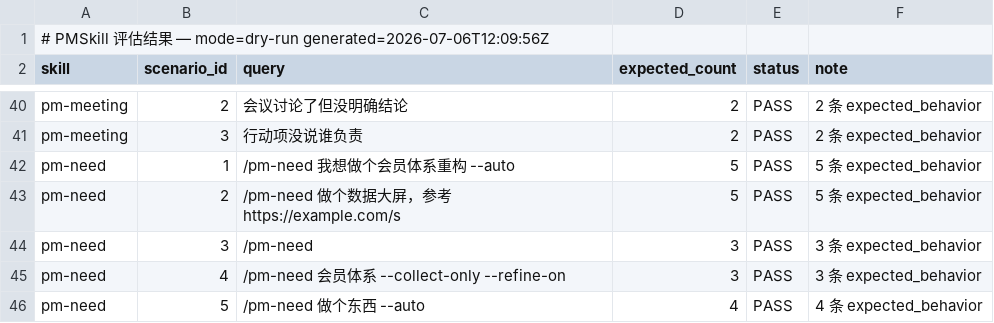
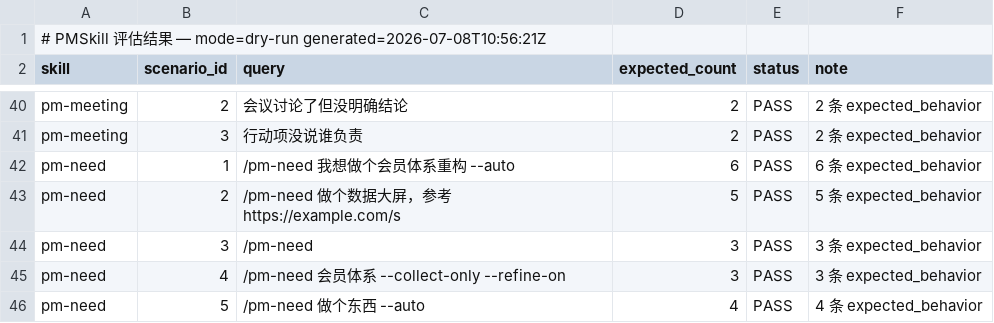
Before and after one commit to Wcof/PRDContextEngine, a TSV file: evals/results.tsv, drawn as a sheet; only a part is shown, gaps mark what is left out; the diff covers the shown part only.

```diff
--- a/evals/results.tsv
+++ b/evals/results.tsv
@@ -1,2 +1,2 @@
-# PMSkill 评估结果 — mode=dry-run generated=2026-07-06T12:09:56Z
+# PMSkill 评估结果 — mode=dry-run generated=2026-07-08T10:56:21Z
 skill	scenario_id	query	expected_count	status	note
@@ -41,3 +41,3 @@ pm-meeting	2	会议讨论了但没明确结论	2	PASS	2 条 expected_behavior
 pm-meeting	3	行动项没说谁负责	2	PASS	2 条 expected_behavior
-pm-need	1	/pm-need 我想做个会员体系重构 --auto	5	PASS	5 条 expected_behavior
+pm-need	1	/pm-need 我想做个会员体系重构 --auto	6	PASS	6 条 expected_behavior
 pm-need	2	/pm-need 做个数据大屏，参考 https://example.com/s	5	PASS	5 条 expected_behavior
```
Also changed, not shown: 5 added rows and 10 edited cells elsewhere in this file, 34 other files.
